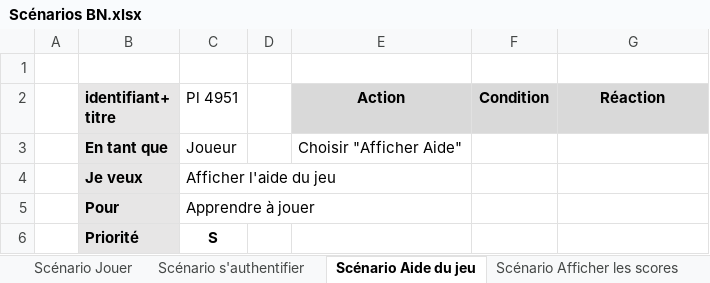
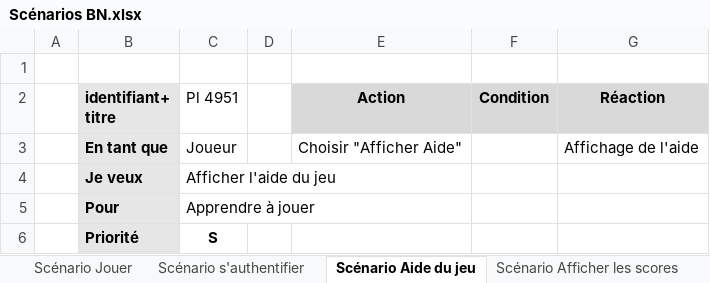
Before and after one commit to tvarlindo/Bataille-Navale-2021, an Excel workbook: Documentation/Scénarios/Scénarios BN.xlsx, sheet Scénario Aide du jeu, drawn as a sheet; values as stored, in another font and other column widths than the file's, no borders; the diff names each change by its address in the sheet, - before the commit and + after, or states it on an @@ line.

```diff
--- a/Documentation/Scénarios/Scénarios BN.xlsx (sheet Scénario Aide du jeu)
+++ b/Documentation/Scénarios/Scénarios BN.xlsx (sheet Scénario Aide du jeu)
-G3 (Réaction): (empty)
+G3 (Réaction): Affichage de l'aide
```
Also changed, not shown: sheet Scénario s'authentifier, 9 other files.
